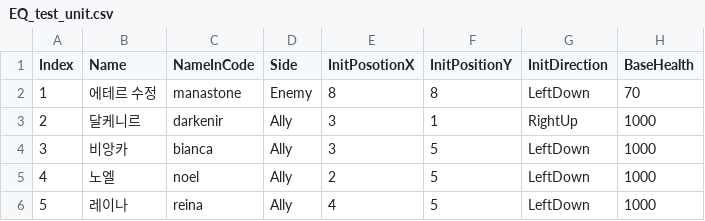
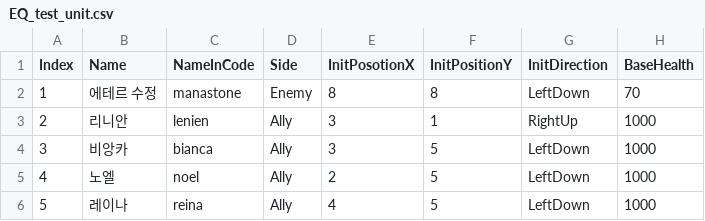
Before and after one commit to GGGC2/Epic_monad, a CSV file: Assets/Resources/Data/EQ_test_unit.csv, drawn as a sheet; only a part is shown; the diff names each change by its address in the sheet, - before the commit and + after, or states it on an @@ line.

```diff
--- a/Assets/Resources/Data/EQ_test_unit.csv
+++ b/Assets/Resources/Data/EQ_test_unit.csv
-B3 (Name): 달케니르
+B3 (Name): 리니안
-C3 (NameInCode): darkenir
+C3 (NameInCode): lenien
```
Also changed, not shown: 3 other files.
